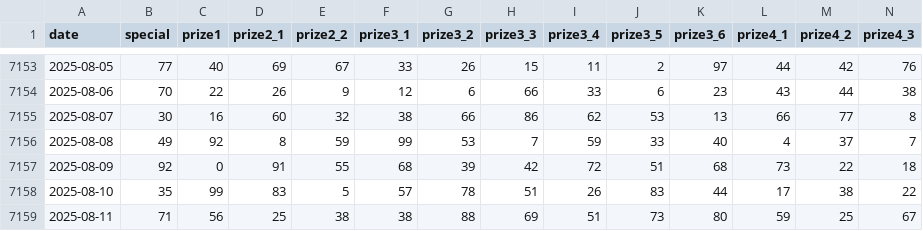
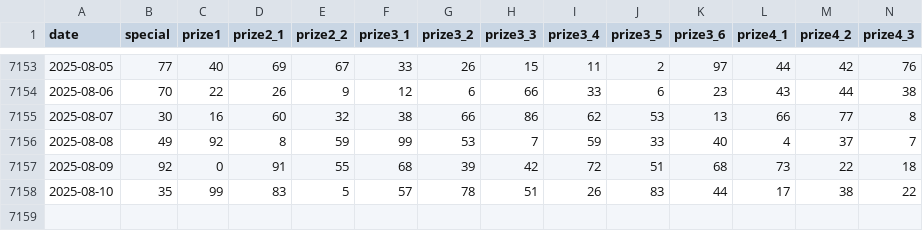
Before and after one commit to tranhieudevvietnam/vietnam-lottery-xsmn-analysis, a CSV file: data/xsmn-2-digits.csv, drawn as a sheet; only a part is shown, gaps mark what is left out; rows hold the shown columns only; the diff names each change by its address in the sheet, - before the commit and + after, or states it on an @@ line.

```diff
--- a/data/xsmn-2-digits.csv
+++ b/data/xsmn-2-digits.csv
-row 7159: 2025-08-11 | 71 | 56 | 25 | 38 | 38 | 88 | 69 | 51 | 73 | 80 | 59 | 25 | 67
```
Also changed, not shown: data/xsmn.csv, 15 other files.
